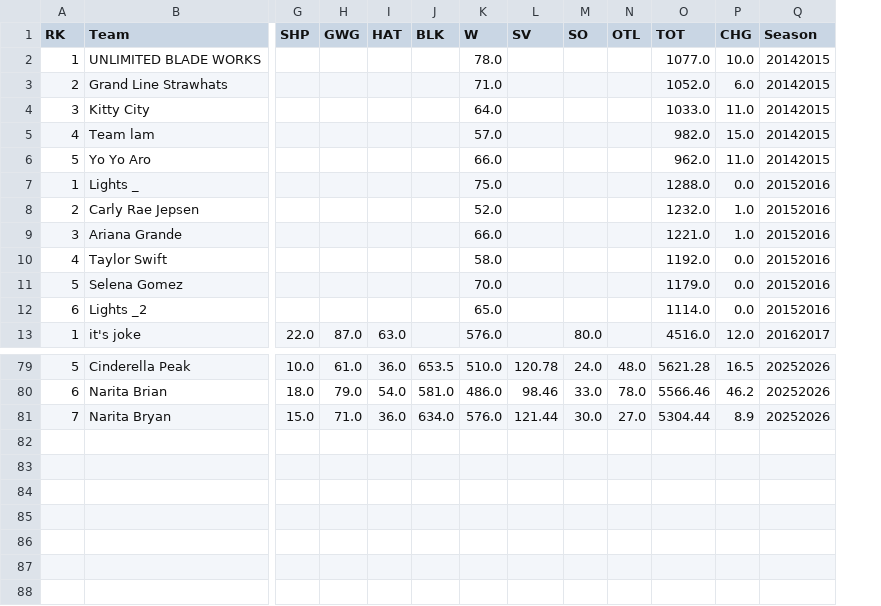
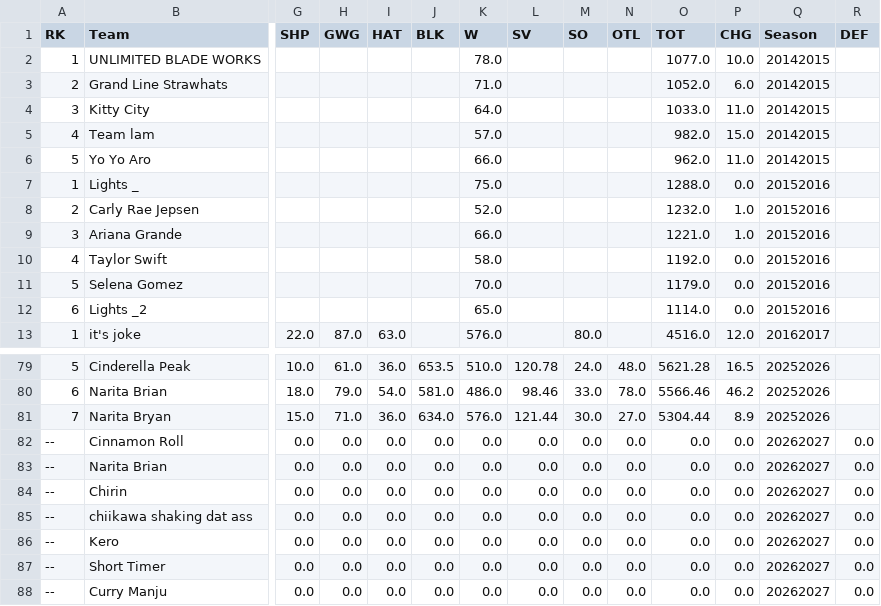
Before and after one commit to ivanchow23/espn-league54078-dashboard, a CSV file: docs/data/standings_points_df.csv, drawn as a sheet; only a part is shown, gaps mark what is left out; rows hold the shown columns only; the diff names each change by its address in the sheet, - before the commit and + after, or states it on an @@ line.

Commit message:
Update data 2026-09-18 23:43:29
Auto-generated commit with update_current_season_all.sh.

```diff
--- a/docs/data/standings_points_df.csv
+++ b/docs/data/standings_points_df.csv
+column R (DEF), empty
+row 82: -- | Cinnamon Roll | 0.0 | 0.0 | 0.0 | 0.0 | 0.0 | 0.0 | 0.0 | 0.0 | 0.0 | 0.0 | 20262027 | 0.0
+row 83: -- | Narita Brian | 0.0 | 0.0 | 0.0 | 0.0 | 0.0 | 0.0 | 0.0 | 0.0 | 0.0 | 0.0 | 20262027 | 0.0
+row 84: -- | Chirin | 0.0 | 0.0 | 0.0 | 0.0 | 0.0 | 0.0 | 0.0 | 0.0 | 0.0 | 0.0 | 20262027 | 0.0
+row 85: -- | chiikawa shaking dat ass | 0.0 | 0.0 | 0.0 | 0.0 | 0.0 | 0.0 | 0.0 | 0.0 | 0.0 | 0.0 | 20262027 | 0.0
+row 86: -- | Kero | 0.0 | 0.0 | 0.0 | 0.0 | 0.0 | 0.0 | 0.0 | 0.0 | 0.0 | 0.0 | 20262027 | 0.0
+row 87: -- | Short Timer | 0.0 | 0.0 | 0.0 | 0.0 | 0.0 | 0.0 | 0.0 | 0.0 | 0.0 | 0.0 | 20262027 | 0.0
+row 88: -- | Curry Manju | 0.0 | 0.0 | 0.0 | 0.0 | 0.0 | 0.0 | 0.0 | 0.0 | 0.0 | 0.0 | 20262027 | 0.0
```
Also changed, not shown: docs/data/standings_stats_df.csv, 2 other files.
